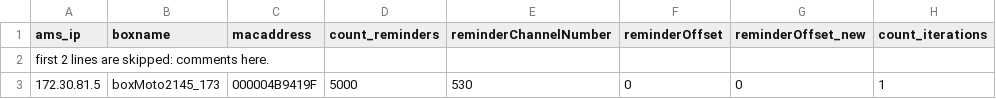
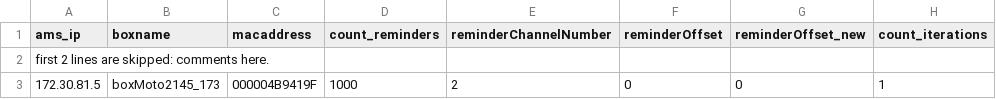
Before and after one commit to kirgent/Performance, a CSV file: target/classes/reminders_oldapi.csv, drawn as a sheet.

Commit message:
auto commit

```diff
--- a/target/classes/reminders_oldapi.csv
+++ b/target/classes/reminders_oldapi.csv
@@ -2,2 +2,2 @@ ams_ip,boxname,macaddress,count_reminders,reminderChannelNumber,reminderOffset,r
 first 2 lines are skipped: comments here.
-"172.30.81.5","boxMoto2145_173","000004B9419F",5000,530,0,0,1
+"172.30.81.5","boxMoto2145_173","000004B9419F",1000,2,0,0,1
```
